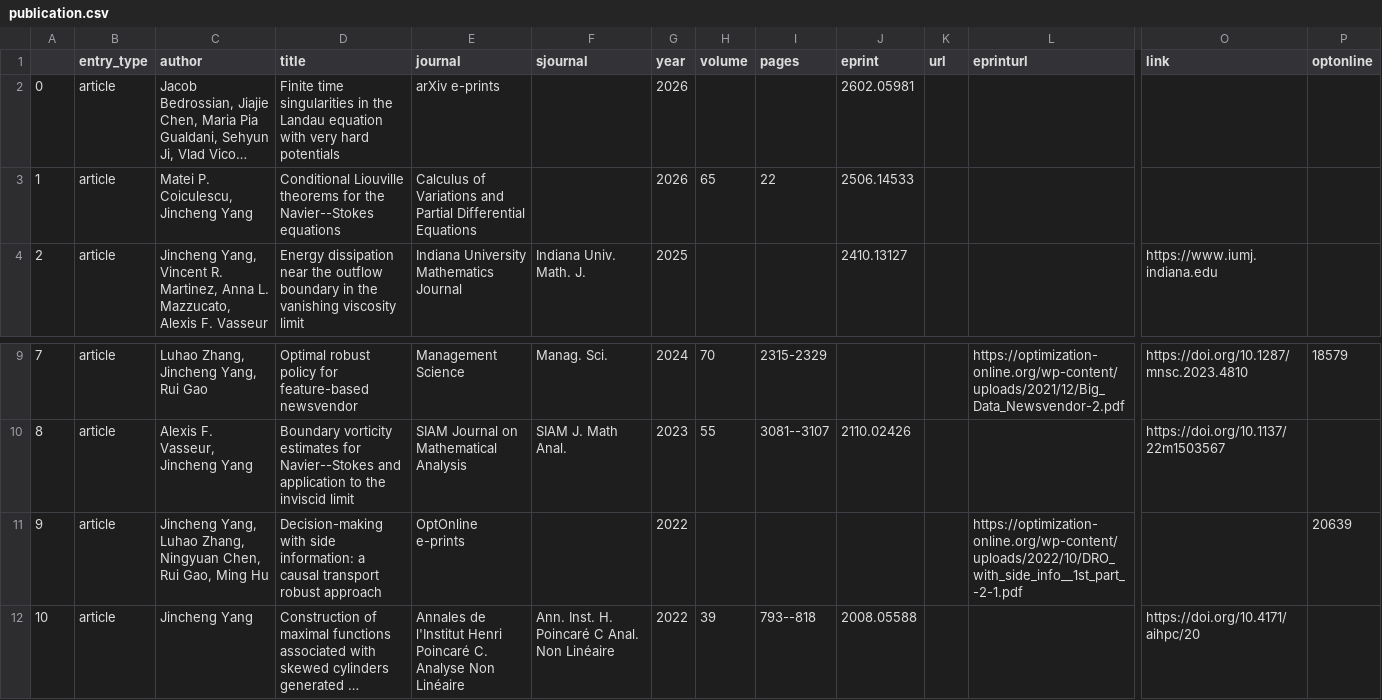
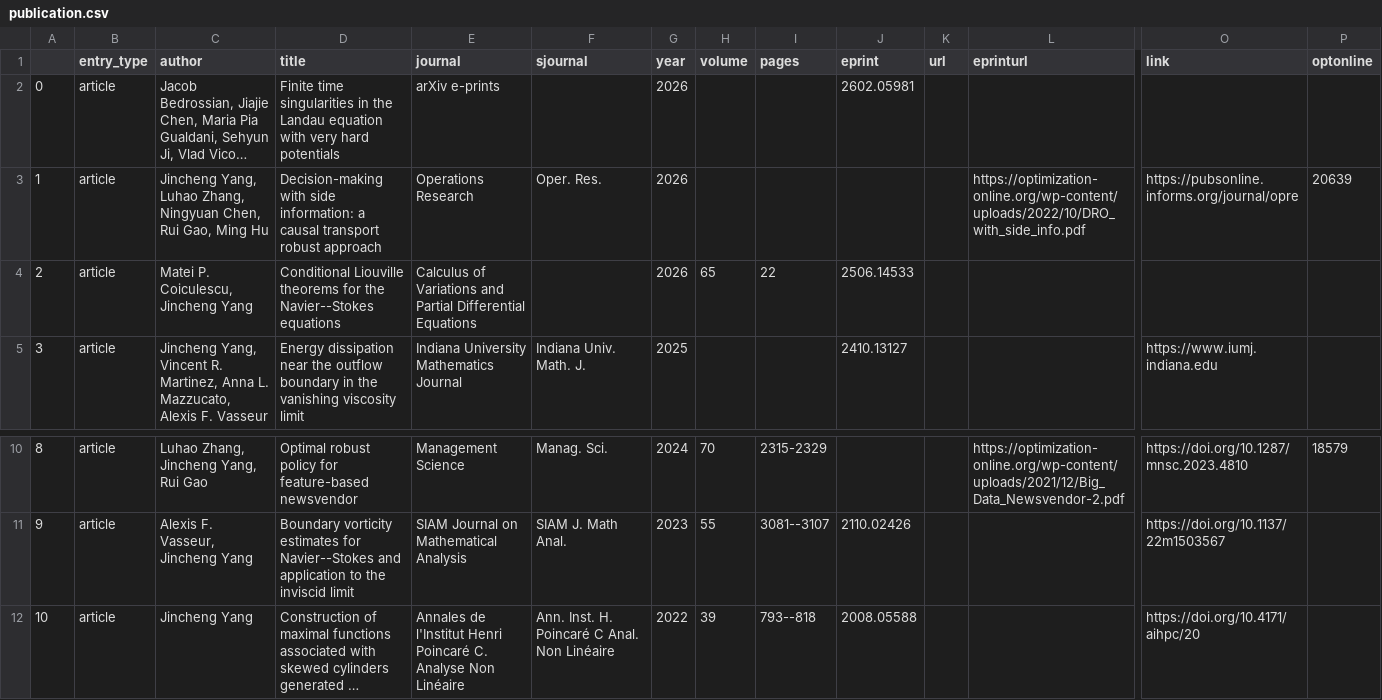
Before and after one commit to jincheng-yang/jincheng-yang.github.io, a CSV file: _data/publication.csv, drawn as a sheet; only a part is shown, gaps mark what is left out; long unchanged cells end in …; removed rows and columns are numbered as before the commit, all else as after; rows hold the shown columns only; the diff names each change by its address in the sheet, - before the commit and + after, or states it on an @@ line.

Commit message:
update publication: side info

```diff
--- a/_data/publication.csv
+++ b/_data/publication.csv
+row 3: 1 | article | Jincheng Yang, Luhao Zhang, Ningyuan Chen, Rui Gao, Ming Hu | Decision-making with side information: a causal transport robust approach | Operations Research | Oper. Res. | 2026 |  |  |  |  | https://optimization-online.org/wp-content/uploads/2022/10/DRO_with_side_info.pdf | https://pubsonline.informs.org/journal/opre | 20639
@@ column A renumbered between rows 4 and 11 @@
-row 11: 9 | article | Jincheng Yang, Luhao Zhang, Ningyuan Chen, Rui Gao, Ming Hu | Decision-making with side information: a causal transport robust approach | OptOnline e-prints |  | 2022 |  |  |  |  | https://optimization-online.org/wp-content/uploads/2022/10/DRO_with_side_info__1st_part_-2-1.pdf |  | 20639
```
Also changed, not shown: 6 other files.
